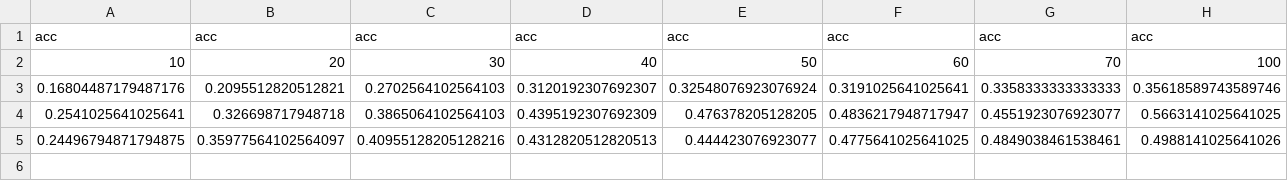
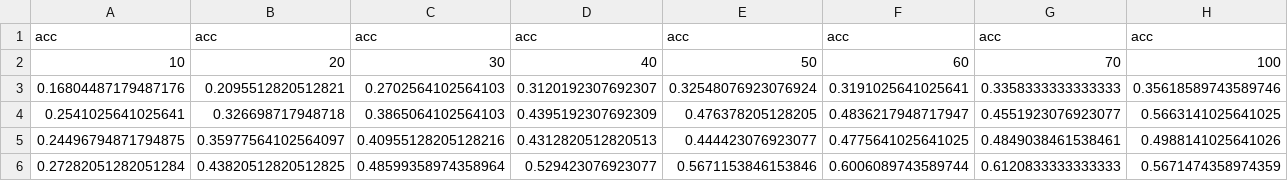
Before and after one commit to Nielsmitie/DM_Lab, a CSV file: results/curves.csv, drawn as a sheet; only a part is shown; rows hold the shown columns only; the diff names each change by its address in the sheet, - before the commit and + after, or states it on an @@ line.

Commit message:
Added curve for ae L1

```diff
--- a/results/curves.csv
+++ b/results/curves.csv
+row 6: 0.27282051282051284 | 0.43820512820512825 | 0.48599358974358964 | 0.529423076923077 | 0.5671153846153846 | 0.6006089743589744 | 0.6120833333333333 | 0.5671474358974359
```
Also changed, not shown: 3 other files.
